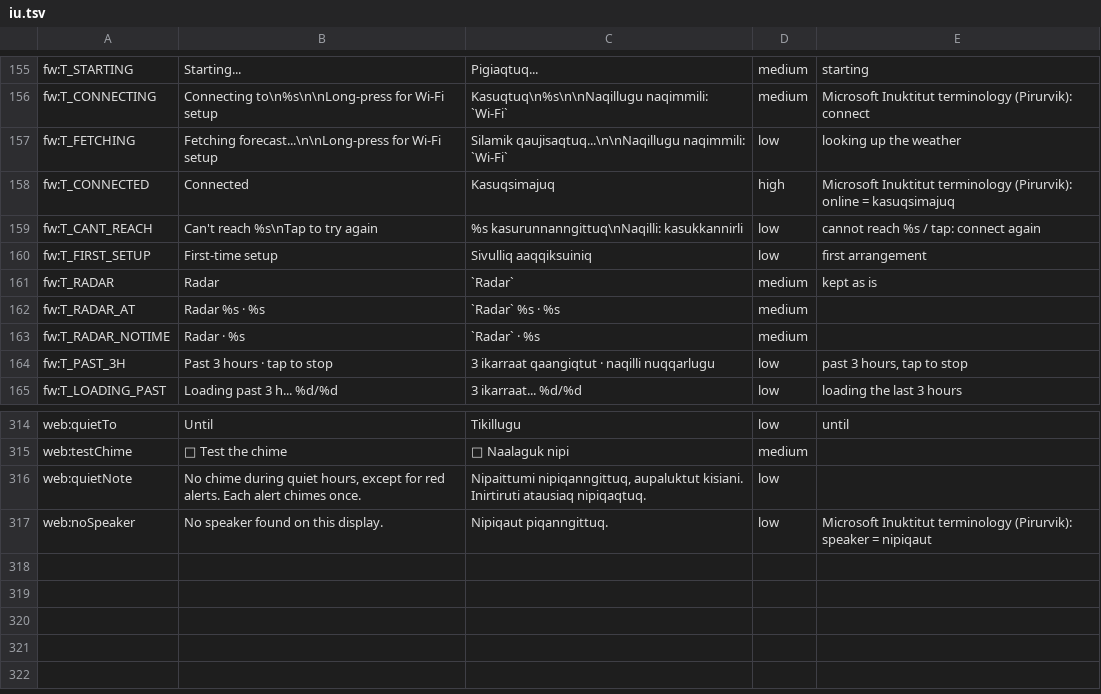
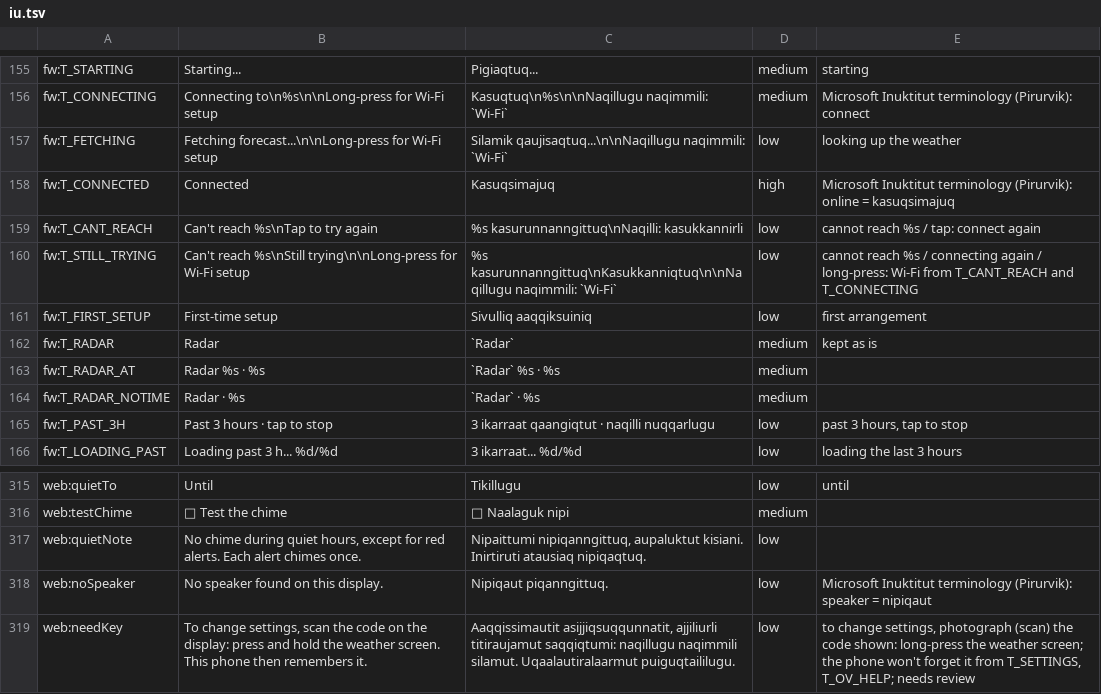
Before and after one commit to TheMonkeyz/esp32-s3-weather, a TSV file: docs/translations/iu.tsv, drawn as a sheet; only a part is shown, gaps mark what is left out; the diff names each change by its address in the sheet, - before the commit and + after, or states it on an @@ line.

```diff
--- a/docs/translations/iu.tsv
+++ b/docs/translations/iu.tsv
+row 160: fw:T_STILL_TRYING | Can't reach %s\nStill trying\n\nLong-press for Wi-Fi setup | %s kasurunnanngittuq\nKasukkanniqtuq\n\nNaqillugu naqimmili: `Wi-Fi` | low | cannot reach %s / connecting again / long-press: Wi-Fi from T_CANT_REACH and T_CONNECTING
+row 319: web:needKey | To change settings, scan the code on the display: press and hold the weather screen. This phone then remembers it. | Aaqqissimautit asijjiqsuqqunnatit, ajjiliurli titiraujamut saqqiqtumi: naqillugu naqimmili silamut. Uqaalautiralaarmut puiguqtaililugu. | low | to change settings, photograph (scan) the code shown: long-press the weather screen; the phone won't forget it from T_SETTINGS, T_OV_HELP; needs review
```
Also changed, not shown: 42 other files.
